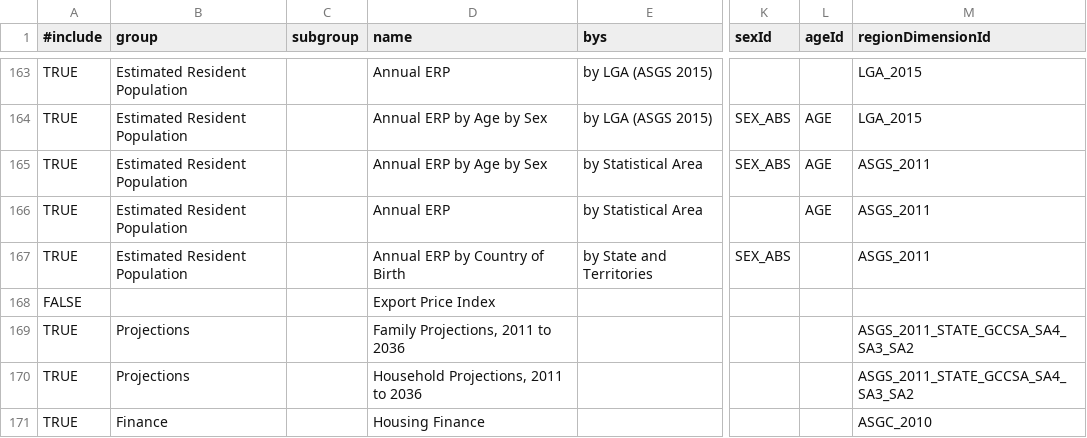
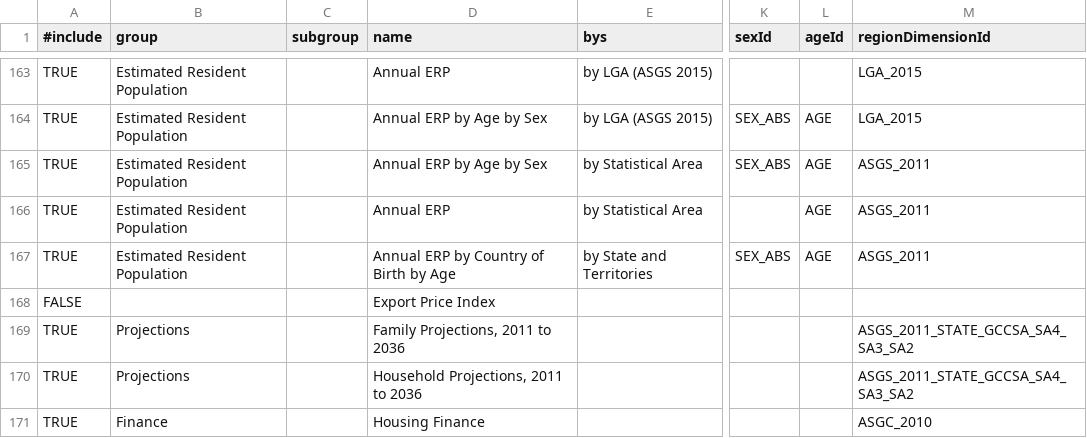
Before and after one commit to harshurampur/NationalMap-Catalog, a CSV file: datasources/sdmx-abs.csv, drawn as a sheet; only a part is shown, gaps mark what is left out; the diff names each change by its address in the sheet, - before the commit and + after, or states it on an @@ line.

Commit message:
update one ERP to include age

```diff
--- a/datasources/sdmx-abs.csv
+++ b/datasources/sdmx-abs.csv
-D167 (name): Annual ERP by Country of Birth
+D167 (name): Annual ERP by Country of Birth by Age
-L167 (ageId): (empty)
+L167 (ageId): AGE
```
Also changed, not shown: 3 other files.
